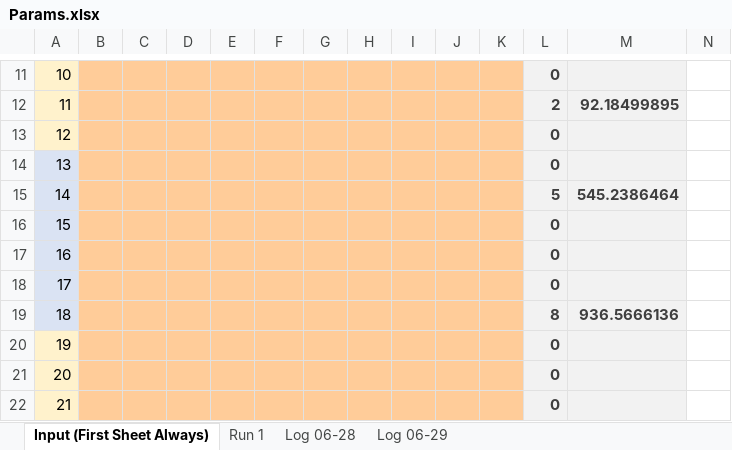
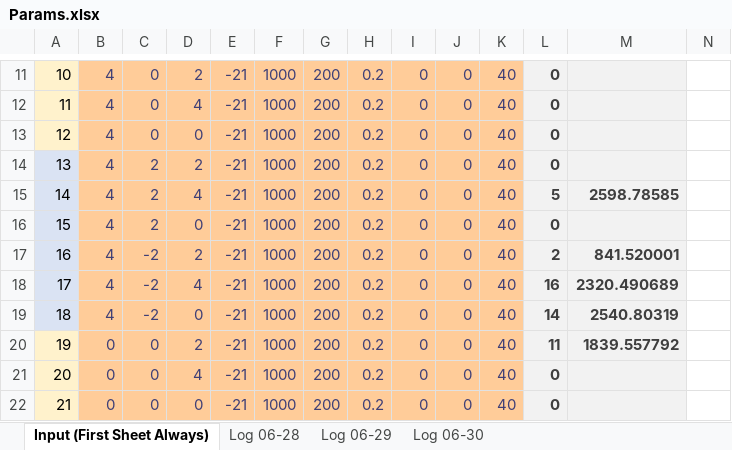
Before and after one commit to wvu-robotics/REU_MatlabSim, an Excel workbook: matlab/REU_2022/Topic_3_Soaring/Sim Draft 1/Params.xlsx, sheet Input (First Sheet Always), drawn as a sheet; only a part is shown, gaps mark what is left out; values as stored, in another font and other column widths than the file's, no borders; the diff covers the shown part only; the diff names each change by its address in the sheet, - before the commit and + after, or states it on an @@ line.

```diff
--- a/matlab/REU_2022/Topic_3_Soaring/Sim Draft 1/Params.xlsx (sheet Input (First Sheet Always))
+++ b/matlab/REU_2022/Topic_3_Soaring/Sim Draft 1/Params.xlsx (sheet Input (First Sheet Always))
-sheet tab: Run 1
+sheet tab: Log 06-30
-B11:B19: (empty)
+B11:B19: 4
-C11:C13: (empty)
+C11:C13: 0
-D11: (empty)
+D11: 2
-E11:E22: (empty)
+E11:E22: -21
-F11:F22: (empty)
+F11:F22: 1000
-G11:G22: (empty)
+G11:G22: 200
-H11:H22: (empty)
+H11:H22: 0.2
-I11:I22: (empty)
+I11:I22: 0
-J11:J22: (empty)
+J11:J22: 0
-K11:K22: (empty)
+K11:K22: 40
-D12: (empty)
+D12: 4
-L12: 2
+L12: 0
-M12: 92.18499895
+M12: (empty)
-D13: (empty)
+D13: 0
-C14:C16: (empty)
+C14:C16: 2
-D14: (empty)
+D14: 2
-D15: (empty)
+D15: 4
-M15: 545.2386464
+M15: 2598.78585
-D16: (empty)
+D16: 0
-C17:C19: (empty)
+C17:C19: -2
-D17: (empty)
+D17: 2
-L17: 0
+L17: 2
-M17: (empty)
+M17: 841.520001
-D18: (empty)
+D18: 4
-L18: 0
+L18: 16
-M18: (empty)
+M18: 2320.490689
-D19: (empty)
+D19: 0
-L19: 8
+L19: 14
-M19: 936.5666136
+M19: 2540.80319
-B20:B22: (empty)
+B20:B22: 0
-C20:C22: (empty)
+C20:C22: 0
-D20: (empty)
+D20: 2
-L20: 0
+L20: 11
-M20: (empty)
+M20: 1839.557792
-D21: (empty)
+D21: 4
-D22: (empty)
+D22: 0
```
Also changed, not shown: 213 edited cells elsewhere in this sheet, 5 other files.
